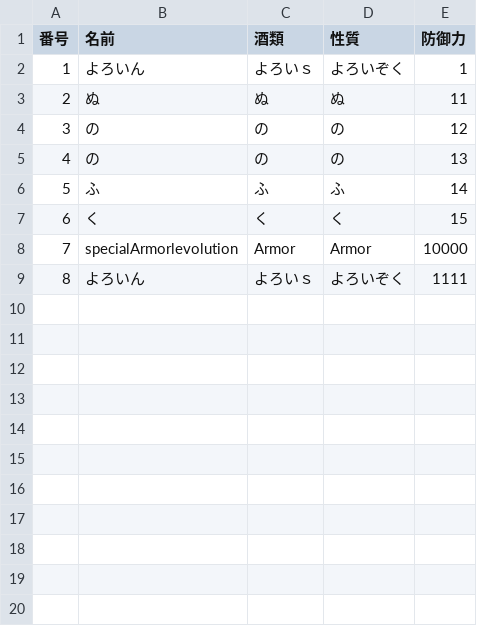
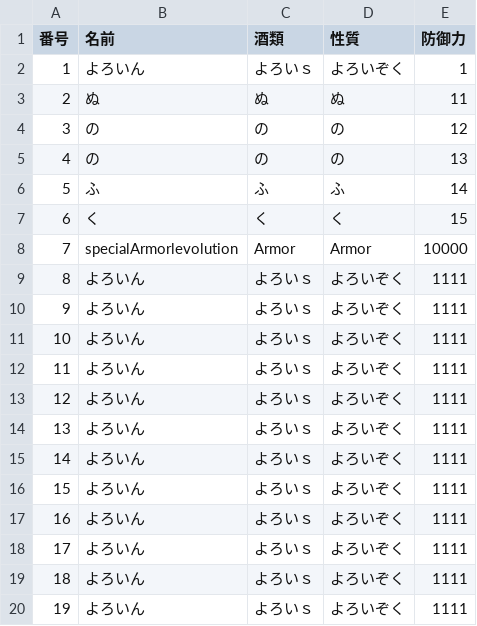
Before and after one commit to Tatuya-826/syougyou, a CSV file: Assets/Resources/CSV/ArmorCSVtest.csv, drawn as a sheet; the diff names each change by its address in the sheet, - before the commit and + after, or states it on an @@ line.

```diff
--- a/Assets/Resources/CSV/ArmorCSVtest.csv
+++ b/Assets/Resources/CSV/ArmorCSVtest.csv
+row 10: 9 | よろいん | よろいｓ | よろいぞく | 1111
+row 11: 10 | よろいん | よろいｓ | よろいぞく | 1111
+row 12: 11 | よろいん | よろいｓ | よろいぞく | 1111
+row 13: 12 | よろいん | よろいｓ | よろいぞく | 1111
+row 14: 13 | よろいん | よろいｓ | よろいぞく | 1111
+row 15: 14 | よろいん | よろいｓ | よろいぞく | 1111
+row 16: 15 | よろいん | よろいｓ | よろいぞく | 1111
+row 17: 16 | よろいん | よろいｓ | よろいぞく | 1111
+row 18: 17 | よろいん | よろいｓ | よろいぞく | 1111
+row 19: 18 | よろいん | よろいｓ | よろいぞく | 1111
+row 20: 19 | よろいん | よろいｓ | よろいぞく | 1111
```
Also changed, not shown: 5 other files.
